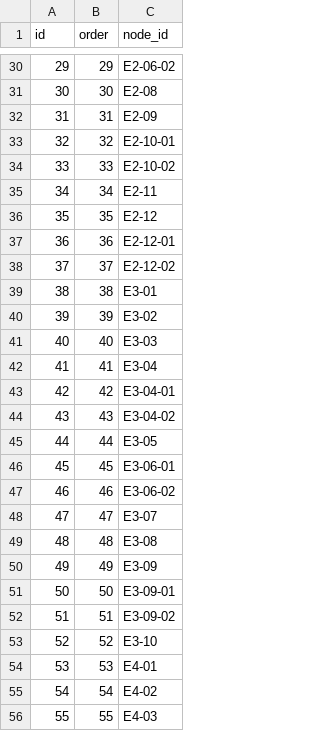
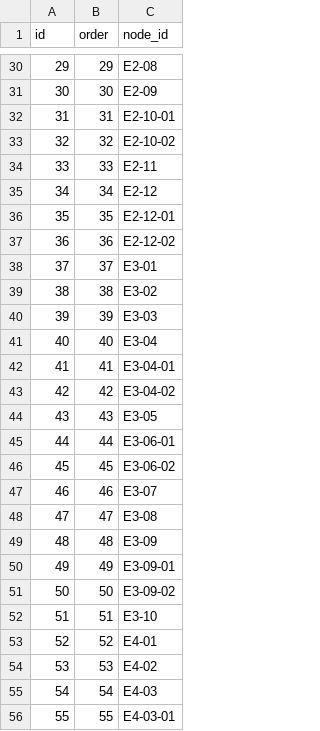
Before and after one commit to GermanParlatto/saturno-v, a CSV file: data/tb_flow_sequence.csv, drawn as a sheet; only a part is shown, gaps mark what is left out; the diff covers the shown part only.

```diff
--- a/data/tb_flow_sequence.csv
+++ b/data/tb_flow_sequence.csv
@@ -30,27 +30,27 @@
-29,29,E2-06-02
-30,30,E2-08
-31,31,E2-09
-32,32,E2-10-01
-33,33,E2-10-02
-34,34,E2-11
-35,35,E2-12
-36,36,E2-12-01
-37,37,E2-12-02
-38,38,E3-01
-39,39,E3-02
-40,40,E3-03
-41,41,E3-04
-42,42,E3-04-01
-43,43,E3-04-02
-44,44,E3-05
-45,45,E3-06-01
-46,46,E3-06-02
-47,47,E3-07
-48,48,E3-08
-49,49,E3-09
-50,50,E3-09-01
-51,51,E3-09-02
-52,52,E3-10
-53,53,E4-01
-54,54,E4-02
-55,55,E4-03
+29,29,E2-08
+30,30,E2-09
+31,31,E2-10-01
+32,32,E2-10-02
+33,33,E2-11
+34,34,E2-12
+35,35,E2-12-01
+36,36,E2-12-02
+37,37,E3-01
+38,38,E3-02
+39,39,E3-03
+40,40,E3-04
+41,41,E3-04-01
+42,42,E3-04-02
+43,43,E3-05
+44,44,E3-06-01
+45,45,E3-06-02
+46,46,E3-07
+47,47,E3-08
+48,48,E3-09
+49,49,E3-09-01
+50,50,E3-09-02
+51,51,E3-10
+52,52,E4-01
+53,53,E4-02
+54,54,E4-03
+55,55,E4-03-01
```
Also changed, not shown: 1 removed row and 41 edited cells elsewhere in this file, 14 other files.
